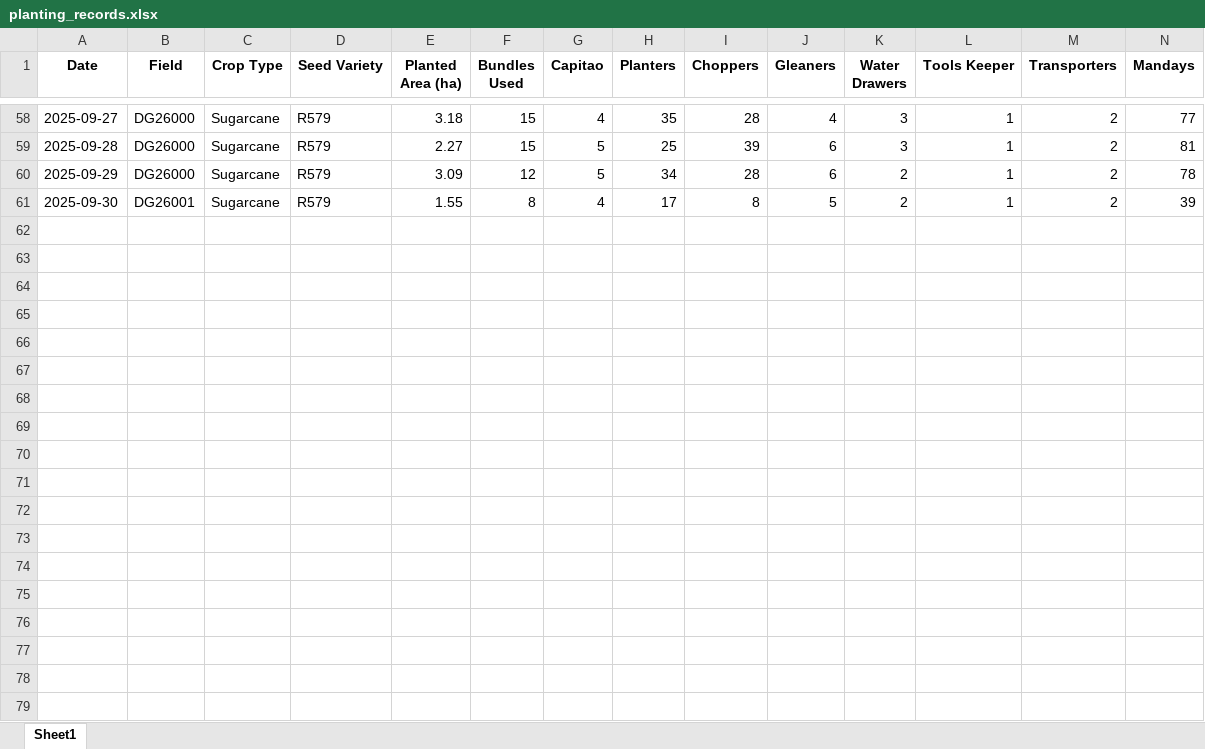
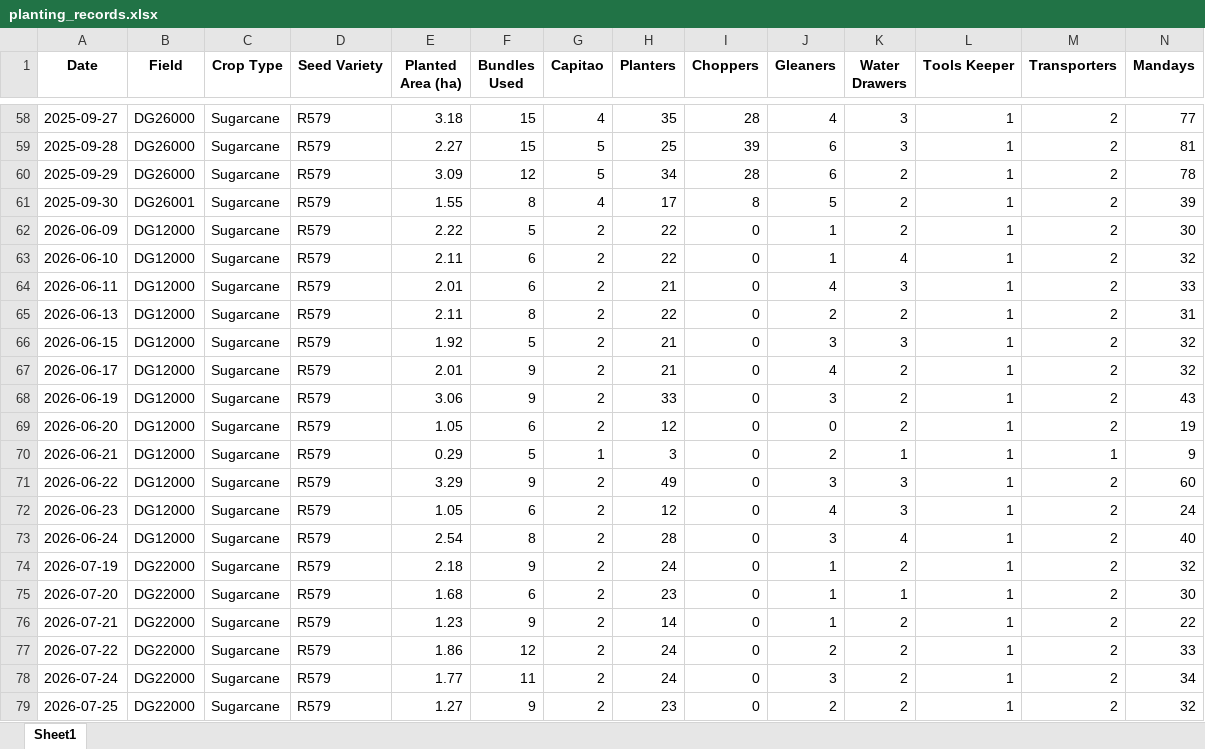
Before and after one commit to psibale/farm-management-system, an Excel workbook: data/planting_records.xlsx, sheet Sheet1, drawn as a sheet; only a part is shown, gaps mark what is left out; values as stored, in another font and other column widths than the file's, no borders; rows hold the shown columns only; the diff covers the shown part only; the diff names each change by its address in the sheet, - before the commit and + after, or states it on an @@ line.

```diff
--- a/data/planting_records.xlsx (sheet Sheet1)
+++ b/data/planting_records.xlsx (sheet Sheet1)
+row 62: 2026-06-09 | DG12000 | Sugarcane | R579 | 2.22 | 5 | 2 | 22 | 0 | 1 | 2 | 1 | 2 | 30
+row 63: 2026-06-10 | DG12000 | Sugarcane | R579 | 2.11 | 6 | 2 | 22 | 0 | 1 | 4 | 1 | 2 | 32
+row 64: 2026-06-11 | DG12000 | Sugarcane | R579 | 2.01 | 6 | 2 | 21 | 0 | 4 | 3 | 1 | 2 | 33
+row 65: 2026-06-13 | DG12000 | Sugarcane | R579 | 2.11 | 8 | 2 | 22 | 0 | 2 | 2 | 1 | 2 | 31
+row 66: 2026-06-15 | DG12000 | Sugarcane | R579 | 1.92 | 5 | 2 | 21 | 0 | 3 | 3 | 1 | 2 | 32
+row 67: 2026-06-17 | DG12000 | Sugarcane | R579 | 2.01 | 9 | 2 | 21 | 0 | 4 | 2 | 1 | 2 | 32
+row 68: 2026-06-19 | DG12000 | Sugarcane | R579 | 3.06 | 9 | 2 | 33 | 0 | 3 | 2 | 1 | 2 | 43
+row 69: 2026-06-20 | DG12000 | Sugarcane | R579 | 1.05 | 6 | 2 | 12 | 0 | 0 | 2 | 1 | 2 | 19
+row 70: 2026-06-21 | DG12000 | Sugarcane | R579 | 0.29 | 5 | 1 | 3 | 0 | 2 | 1 | 1 | 1 | 9
+row 71: 2026-06-22 | DG12000 | Sugarcane | R579 | 3.29 | 9 | 2 | 49 | 0 | 3 | 3 | 1 | 2 | 60
+row 72: 2026-06-23 | DG12000 | Sugarcane | R579 | 1.05 | 6 | 2 | 12 | 0 | 4 | 3 | 1 | 2 | 24
+row 73: 2026-06-24 | DG12000 | Sugarcane | R579 | 2.54 | 8 | 2 | 28 | 0 | 3 | 4 | 1 | 2 | 40
+row 74: 2026-07-19 | DG22000 | Sugarcane | R579 | 2.18 | 9 | 2 | 24 | 0 | 1 | 2 | 1 | 2 | 32
+row 75: 2026-07-20 | DG22000 | Sugarcane | R579 | 1.68 | 6 | 2 | 23 | 0 | 1 | 1 | 1 | 2 | 30
+row 76: 2026-07-21 | DG22000 | Sugarcane | R579 | 1.23 | 9 | 2 | 14 | 0 | 1 | 2 | 1 | 2 | 22
+row 77: 2026-07-22 | DG22000 | Sugarcane | R579 | 1.86 | 12 | 2 | 24 | 0 | 2 | 2 | 1 | 2 | 33
+row 78: 2026-07-24 | DG22000 | Sugarcane | R579 | 1.77 | 11 | 2 | 24 | 0 | 3 | 2 | 1 | 2 | 34
+row 79: 2026-07-25 | DG22000 | Sugarcane | R579 | 1.27 | 9 | 2 | 23 | 0 | 2 | 2 | 1 | 2 | 32
```
Also changed, not shown: 9 added rows and cell formats elsewhere in this sheet, data/harvesting_records.xlsx, data/sub_fields.xlsx, 6 other files.
